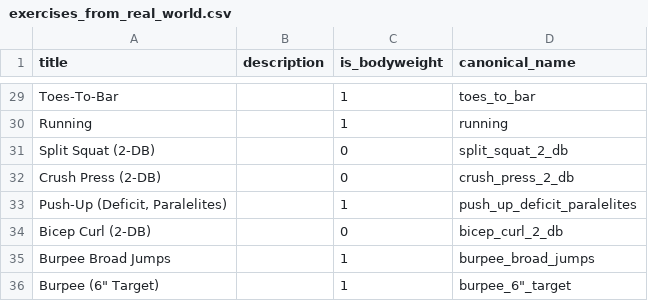
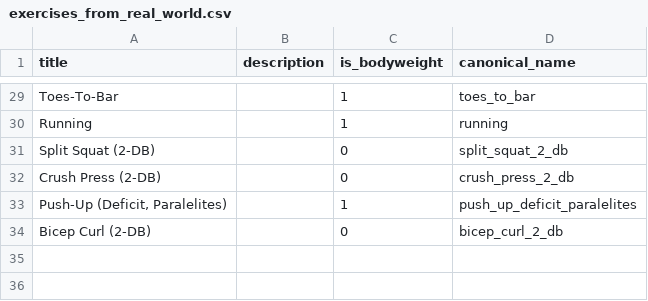
Before and after one commit to mauzeh/squirby, a CSV file: database/seeders/csv/exercises_from_real_world.csv, drawn as a sheet; only a part is shown, gaps mark what is left out.

Commit message:
Removed erroneously added exercises

```diff
--- a/database/seeders/csv/exercises_from_real_world.csv
+++ b/database/seeders/csv/exercises_from_real_world.csv
@@ -34,3 +34 @@ Running,,1,running
 "Bicep Curl (2-DB)",,0,bicep_curl_2_db
-"Burpee Broad Jumps",,1,burpee_broad_jumps
-"Burpee (6"" Target)",,1,"burpee_6""_target"
```
